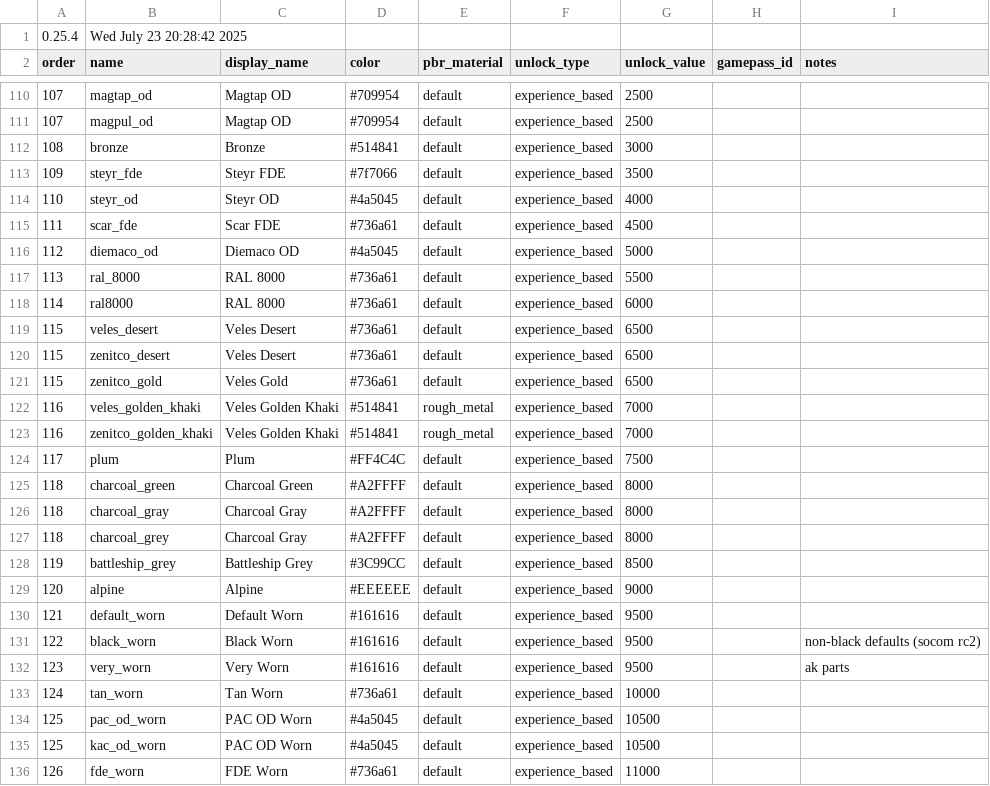
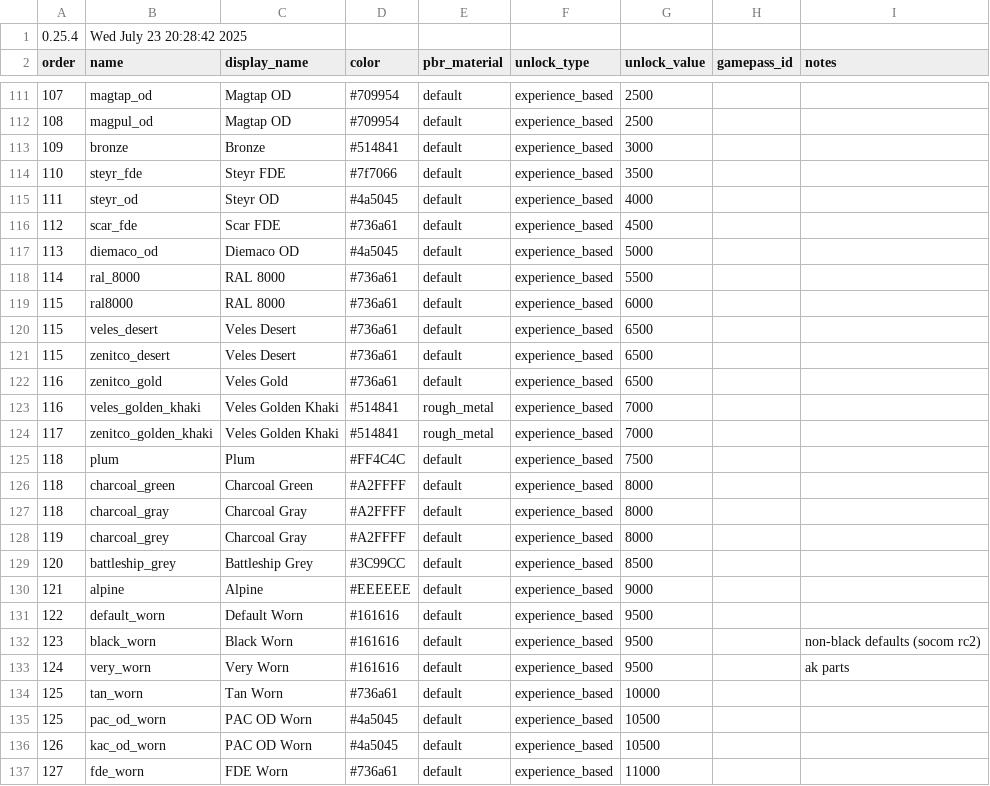
Before and after one commit to recoil-group/deadline-balancing, a CSV file: camo.csv, drawn as a sheet; only a part is shown, gaps mark what is left out; the diff covers the shown part only.

```diff
--- a/camo.csv
+++ b/camo.csv
@@ -110,27 +111,27 @@ order,name,display_name,color,pbr_material,unlock_type,unlock_value,gamepass_id,
 107,magtap_od,Magtap OD,#709954,default,experience_based,2500,,
-107,magpul_od,Magtap OD,#709954,default,experience_based,2500,,
-108,bronze,Bronze,#514841,default,experience_based,3000,,
-109,steyr_fde,Steyr FDE,#7f7066,default,experience_based,3500,,
-110,steyr_od,Steyr OD,#4a5045,default,experience_based,4000,,
-111,scar_fde,Scar FDE,#736a61,default,experience_based,4500,,
-112,diemaco_od,Diemaco OD,#4a5045,default,experience_based,5000,,
-113,ral_8000,RAL 8000,#736a61,default,experience_based,5500,,
-114,ral8000,RAL 8000,#736a61,default,experience_based,6000,,
+108,magpul_od,Magtap OD,#709954,default,experience_based,2500,,
+109,bronze,Bronze,#514841,default,experience_based,3000,,
+110,steyr_fde,Steyr FDE,#7f7066,default,experience_based,3500,,
+111,steyr_od,Steyr OD,#4a5045,default,experience_based,4000,,
+112,scar_fde,Scar FDE,#736a61,default,experience_based,4500,,
+113,diemaco_od,Diemaco OD,#4a5045,default,experience_based,5000,,
+114,ral_8000,RAL 8000,#736a61,default,experience_based,5500,,
+115,ral8000,RAL 8000,#736a61,default,experience_based,6000,,
 115,veles_desert,Veles Desert,#736a61,default,experience_based,6500,,
 115,zenitco_desert,Veles Desert,#736a61,default,experience_based,6500,,
-115,zenitco_gold,Veles Gold,#736a61,default,experience_based,6500,,
+116,zenitco_gold,Veles Gold,#736a61,default,experience_based,6500,,
 116,veles_golden_khaki,Veles Golden Khaki,#514841,rough_metal,experience_based,7000,,
-116,zenitco_golden_khaki,Veles Golden Khaki,#514841,rough_metal,experience_based,7000,,
-117,plum,Plum,#FF4C4C,default,experience_based,7500,,
+117,zenitco_golden_khaki,Veles Golden Khaki,#514841,rough_metal,experience_based,7000,,
+118,plum,Plum,#FF4C4C,default,experience_based,7500,,
 118,charcoal_green,Charcoal Green,#A2FFFF,default,experience_based,8000,,
 118,charcoal_gray,Charcoal Gray,#A2FFFF,default,experience_based,8000,,
-118,charcoal_grey,Charcoal Gray,#A2FFFF,default,experience_based,8000,,
-119,battleship_grey,Battleship Grey,#3C99CC,default,experience_based,8500,,
-120,alpine,Alpine,#EEEEEE,default,experience_based,9000,,
-121,default_worn,Default Worn,#161616,default,experience_based,9500,,
-122,black_worn,Black Worn,#161616,default,experience_based,9500,,non-black defaults (socom rc2)
-123,very_worn,Very Worn,#161616,default,experience_based,9500,,ak parts
-124,tan_worn,Tan Worn,#736a61,default,experience_based,10000,,
+119,charcoal_grey,Charcoal Gray,#A2FFFF,default,experience_based,8000,,
+120,battleship_grey,Battleship Grey,#3C99CC,default,experience_based,8500,,
+121,alpine,Alpine,#EEEEEE,default,experience_based,9000,,
+122,default_worn,Default Worn,#161616,default,experience_based,9500,,
+123,black_worn,Black Worn,#161616,default,experience_based,9500,,non-black defaults (socom rc2)
+124,very_worn,Very Worn,#161616,default,experience_based,9500,,ak parts
+125,tan_worn,Tan Worn,#736a61,default,experience_based,10000,,
 125,pac_od_worn,PAC OD Worn,#4a5045,default,experience_based,10500,,
-125,kac_od_worn,PAC OD Worn,#4a5045,default,experience_based,10500,,
-126,fde_worn,FDE Worn,#736a61,default,experience_based,11000,,
+126,kac_od_worn,PAC OD Worn,#4a5045,default,experience_based,10500,,
+127,fde_worn,FDE Worn,#736a61,default,experience_based,11000,,
```
Also changed, not shown: 13 added rows and 70 edited cells elsewhere in this file.
